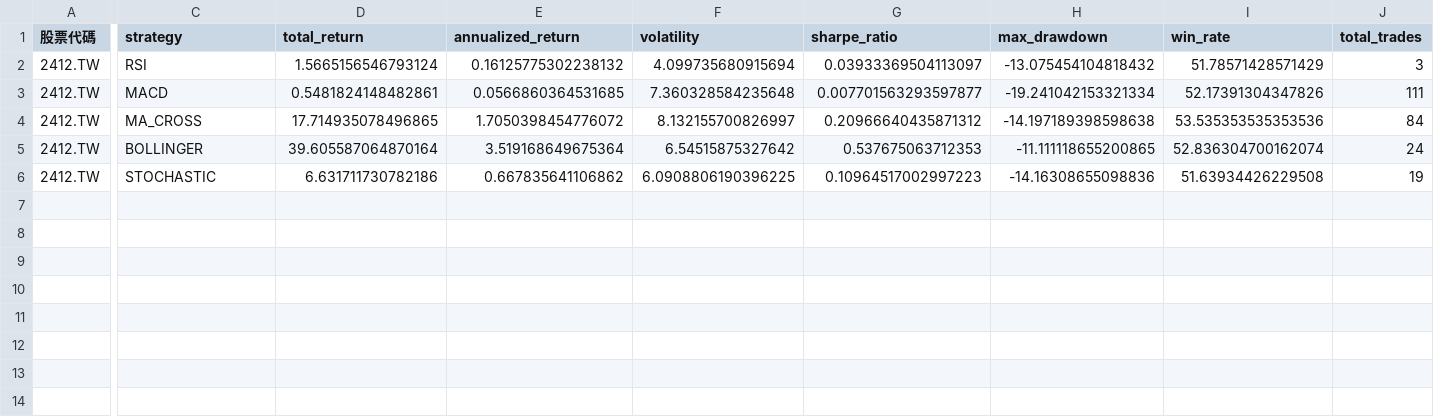
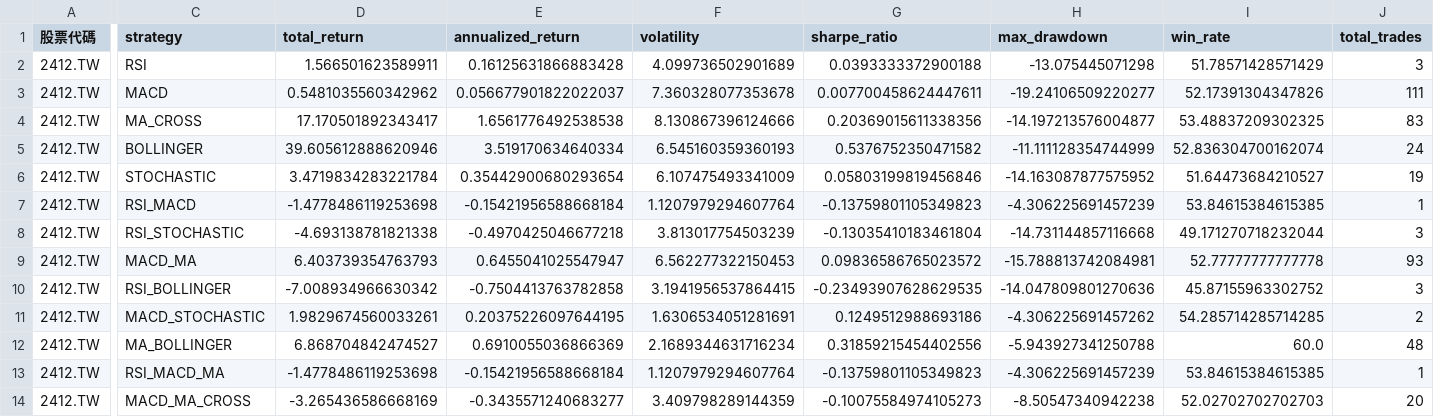
Before and after one commit to JunJie-Chang/common_valid_strategy, a CSV file: results/2412.TW_20160104_to_20260102.csv, drawn as a sheet; only a part is shown, gaps mark what is left out; rows hold the shown columns only; the diff names each change by its address in the sheet, - before the commit and + after, or states it on an @@ line.

```diff
--- a/results/2412.TW_20160104_to_20260102.csv
+++ b/results/2412.TW_20160104_to_20260102.csv
-D2 (total_return): 1.5665156546793124
+D2 (total_return): 1.566501623589911
-E2 (annualized_return): 0.16125775302238132
+E2 (annualized_return): 0.16125631866883428
-F2 (volatility): 4.099735680915694
+F2 (volatility): 4.099736502901689
-G2 (sharpe_ratio): 0.03933369504113097
+G2 (sharpe_ratio): 0.0393333372900188
-H2 (max_drawdown): -13.075454104818432
+H2 (max_drawdown): -13.075445071298
-D3 (total_return): 0.5481824148482861
+D3 (total_return): 0.5481035560342962
-E3 (annualized_return): 0.0566860364531685
+E3 (annualized_return): 0.056677901822022037
-F3 (volatility): 7.360328584235648
+F3 (volatility): 7.360328077353678
-G3 (sharpe_ratio): 0.007701563293597877
+G3 (sharpe_ratio): 0.007700458624447611
-H3 (max_drawdown): -19.241042153321334
+H3 (max_drawdown): -19.24106509220277
-D4 (total_return): 17.714935078496865
+D4 (total_return): 17.170501892343417
-E4 (annualized_return): 1.7050398454776072
+E4 (annualized_return): 1.6561776492538538
-F4 (volatility): 8.132155700826997
+F4 (volatility): 8.130867396124666
-G4 (sharpe_ratio): 0.20966640435871312
+G4 (sharpe_ratio): 0.20369015611338356
-H4 (max_drawdown): -14.197189398598638
+H4 (max_drawdown): -14.197213576004877
-I4 (win_rate): 53.535353535353536
+I4 (win_rate): 53.48837209302325
-J4 (total_trades): 84
+J4 (total_trades): 83
-D5 (total_return): 39.605587064870164
+D5 (total_return): 39.605612888620946
-E5 (annualized_return): 3.519168649675364
+E5 (annualized_return): 3.519170634640334
-F5 (volatility): 6.54515875327642
+F5 (volatility): 6.545160359360193
-G5 (sharpe_ratio): 0.537675063712353
+G5 (sharpe_ratio): 0.5376752350471582
-H5 (max_drawdown): -11.111118655200865
+H5 (max_drawdown): -11.111128354744999
-D6 (total_return): 6.631711730782186
+D6 (total_return): 3.4719834283221784
-E6 (annualized_return): 0.667835641106862
+E6 (annualized_return): 0.35442900680293654
-F6 (volatility): 6.0908806190396225
+F6 (volatility): 6.107475493341009
-G6 (sharpe_ratio): 0.10964517002997223
+G6 (sharpe_ratio): 0.05803199819456846
-H6 (max_drawdown): -14.16308655098836
+H6 (max_drawdown): -14.163087877575952
-I6 (win_rate): 51.63934426229508
+I6 (win_rate): 51.64473684210527
+row 7: 2412.TW | RSI_MACD | -1.4778486119253698 | -0.15421956588668184 | 1.1207979294607764 | -0.13759801105349823 | -4.306225691457239 | 53.84615384615385 | 1
+row 8: 2412.TW | RSI_STOCHASTIC | -4.693138781821338 | -0.4970425046677218 | 3.813017754503239 | -0.13035410183461804 | -14.731144857116668 | 49.171270718232044 | 3
+row 9: 2412.TW | MACD_MA | 6.403739354763793 | 0.6455041025547947 | 6.562277322150453 | 0.09836586765023572 | -15.788813742084981 | 52.77777777777778 | 93
+row 10: 2412.TW | RSI_BOLLINGER | -7.008934966630342 | -0.7504413763782858 | 3.1941956537864415 | -0.23493907628629535 | -14.047809801270636 | 45.87155963302752 | 3
+row 11: 2412.TW | MACD_STOCHASTIC | 1.9829674560033261 | 0.20375226097644195 | 1.6306534051281691 | 0.1249512988693186 | -4.306225691457262 | 54.285714285714285 | 2
+row 12: 2412.TW | MA_BOLLINGER | 6.868704842474527 | 0.6910055036866369 | 2.1689344631716234 | 0.31859215454402556 | -5.943927341250788 | 60.0 | 48
+row 13: 2412.TW | RSI_MACD_MA | -1.4778486119253698 | -0.15421956588668184 | 1.1207979294607764 | -0.13759801105349823 | -4.306225691457239 | 53.84615384615385 | 1
+row 14: 2412.TW | MACD_MA_CROSS | -3.265436586668169 | -0.3435571240683277 | 3.409798289144359 | -0.10075584974105273 | -8.50547340942238 | 52.02702702702703 | 20
```
Also changed, not shown: results/2317.TW_20160104_to_20260102.csv, results/2881.TW_20160104_to_20260102.csv, 15 other files.
